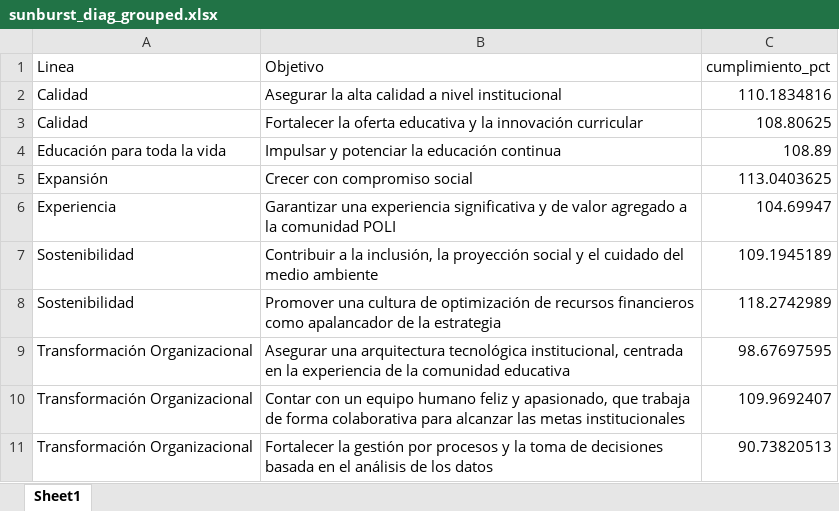
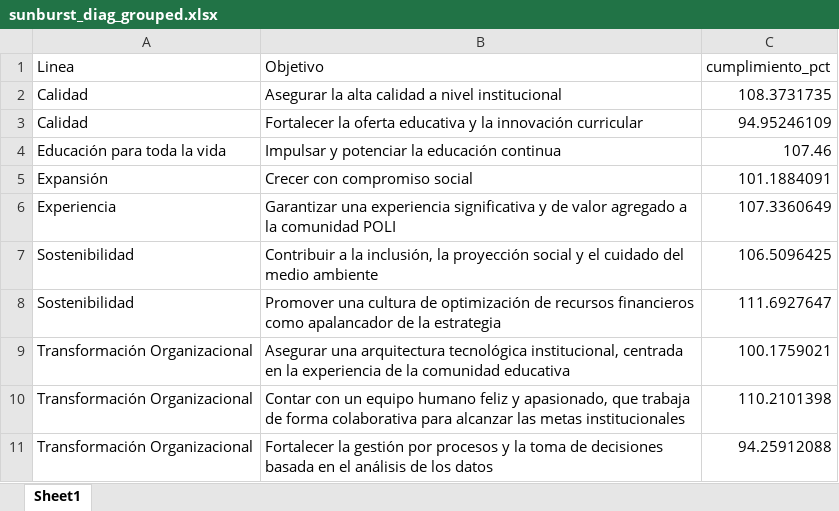
Before and after one commit to Ximena5745/Sistema_Indicadores_Poli, an Excel workbook: artifacts/sunburst_diag_grouped.xlsx, sheet Sheet1, drawn as a sheet; values as stored, in another font and other column widths than the file's, no borders; the diff names each change by its address in the sheet, - before the commit and + after, or states it on an @@ line.

```diff
--- a/artifacts/sunburst_diag_grouped.xlsx (sheet Sheet1)
+++ b/artifacts/sunburst_diag_grouped.xlsx (sheet Sheet1)
-C2 (cumplimiento_pct): 110.1834816
+C2 (cumplimiento_pct): 108.3731735
-C3 (cumplimiento_pct): 108.80625
+C3 (cumplimiento_pct): 94.95246109
-C4 (cumplimiento_pct): 108.89
+C4 (cumplimiento_pct): 107.46
-C5 (cumplimiento_pct): 113.0403625
+C5 (cumplimiento_pct): 101.1884091
-C6 (cumplimiento_pct): 104.69947
+C6 (cumplimiento_pct): 107.3360649
-C7 (cumplimiento_pct): 109.1945189
+C7 (cumplimiento_pct): 106.5096425
-C8 (cumplimiento_pct): 118.2742989
+C8 (cumplimiento_pct): 111.6927647
-C9 (cumplimiento_pct): 98.67697595
+C9 (cumplimiento_pct): 100.1759021
-C10 (cumplimiento_pct): 109.9692407
+C10 (cumplimiento_pct): 110.2101398
-C11 (cumplimiento_pct): 90.73820513
+C11 (cumplimiento_pct): 94.25912088
```
Also changed, not shown: artifacts/consolidado_columnas_originales.xlsx, artifacts/consolidado_valores_unicos_mapeo.xlsx, 16 other files.
